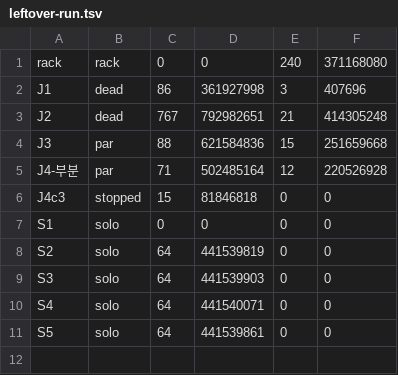
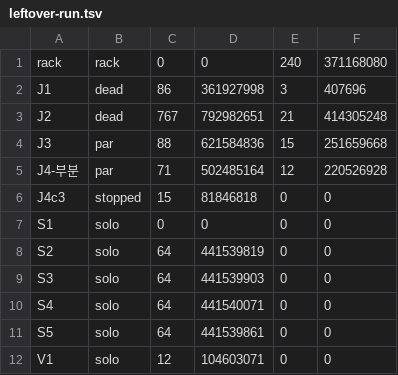
Before and after one commit to simjaemin1/Mini, a TSV file: 계측/T1478_2026-11-25/leftover-run.tsv, drawn as a sheet; the diff names each change by its address in the sheet, - before the commit and + after, or states it on an @@ line.

```diff
--- a/계측/T1478_2026-11-25/leftover-run.tsv
+++ b/계측/T1478_2026-11-25/leftover-run.tsv
+row 12: V1 | solo | 12 | 104603071 | 0 | 0
```
Also changed, not shown: 계측/T1478_2026-11-25/leftover.tsv, 3 other files.
